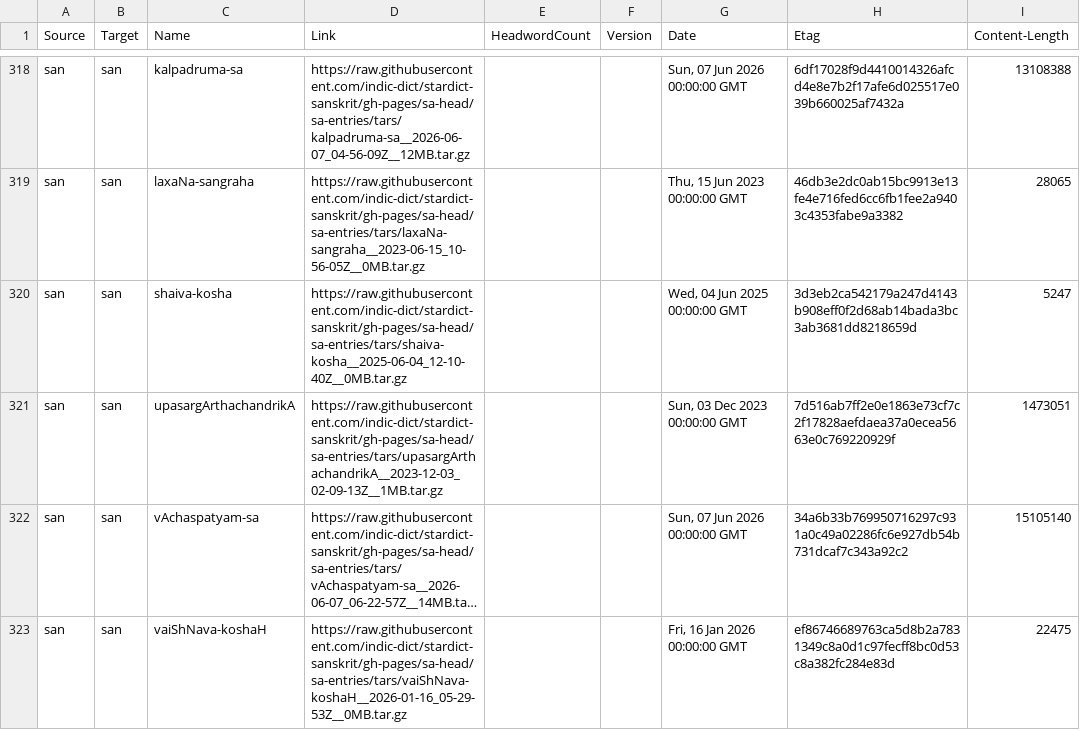
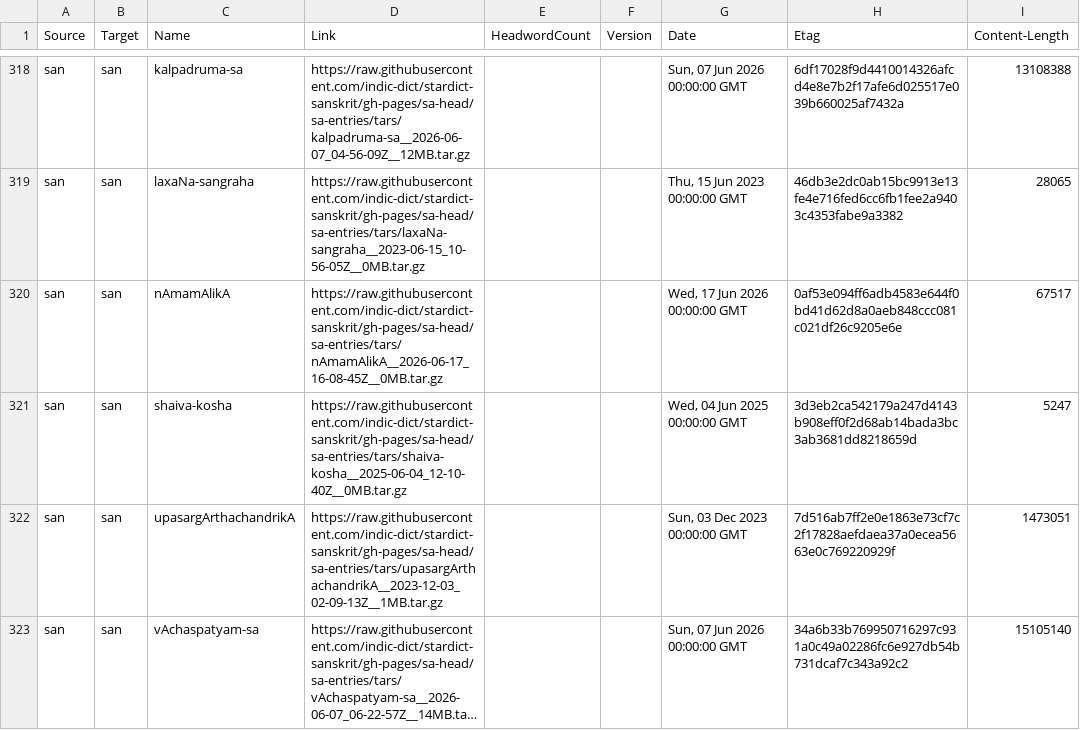
Before and after one commit to drdhaval2785/Stardict-lists, a TSV file: stardict_dictionaries.tsv, drawn as a sheet; only a part is shown, gaps mark what is left out; the shorter side is filled out with more unchanged rows; long unchanged cells end in ….

Commit message:
regen as of 2026-06-18

```diff
--- a/stardict_dictionaries.tsv
+++ b/stardict_dictionaries.tsv
@@ -319,2 +319,3 @@ san	san	kalpadruma-sa	https://raw.githubusercontent.com/indic-dict/stardict-sans
 san	san	laxaNa-sangraha	https://raw.githubusercontent.com/indic-dict/stardict-sanskrit/gh-pages/sa-head/sa-entries/tars/laxaNa-sangraha__2023-06-15_10-56-05Z__0MB.tar.gz			Thu, 15 Jun 2023 00:00:00 GMT	46db3e2dc0ab15bc9913e13fe4e716fed6cc6fb1fee2a9403c4353fabe9a3382	28065
+san	san	nAmamAlikA	https://raw.githubusercontent.com/indic-dict/stardict-sanskrit/gh-pages/sa-head/sa-entries/tars/nAmamAlikA__2026-06-17_16-08-45Z__0MB.tar.gz			Wed, 17 Jun 2026 00:00:00 GMT	0af53e094ff6adb4583e644f0bd41d62d8a0aeb848ccc081c021df26c9205e6e	67517
 san	san	shaiva-kosha	https://raw.githubusercontent.com/indic-dict/stardict-sanskrit/gh-pages/sa-head/sa-entries/tars/shaiva-kosha__2025-06-04_12-10-40Z__0MB.tar.gz			Wed, 04 Jun 2025 00:00:00 GMT	3d3eb2ca542179a247d4143b908eff0f2d68ab14bada3bc3ab3681dd8218659d	5247
```
